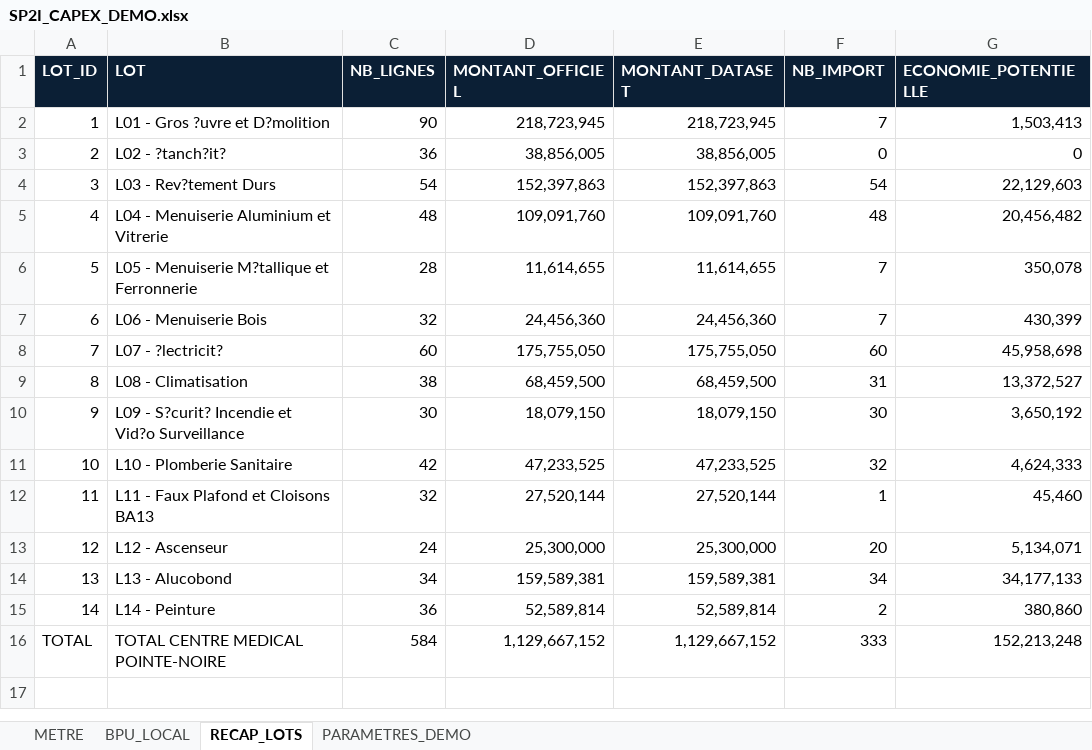
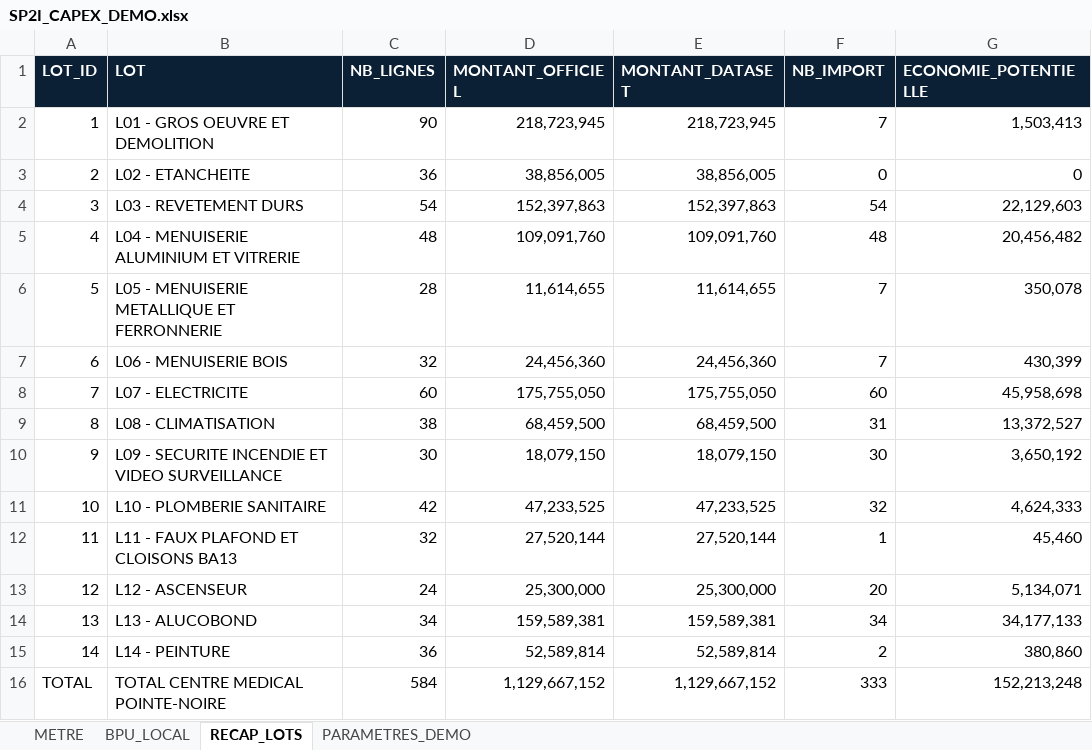
Before and after one commit to kove35/SP2I_CAPEX, an Excel workbook: 03_DONNEES_REFERENCE/SP2I_CAPEX_DEMO.xlsx, sheet RECAP_LOTS, drawn as a sheet; values as stored, in another font and other column widths than the file's, no borders; table styles not drawn; the diff names each change by its address in the sheet, - before the commit and + after, or states it on an @@ line.

```diff
--- a/03_DONNEES_REFERENCE/SP2I_CAPEX_DEMO.xlsx (sheet RECAP_LOTS)
+++ b/03_DONNEES_REFERENCE/SP2I_CAPEX_DEMO.xlsx (sheet RECAP_LOTS)
-B2 (LOT): L01 - Gros ?uvre et D?molition
+B2 (LOT): L01 - GROS OEUVRE ET DEMOLITION
-B3 (LOT): L02 - ?tanch?it?
+B3 (LOT): L02 - ETANCHEITE
-B4 (LOT): L03 - Rev?tement Durs
+B4 (LOT): L03 - REVETEMENT DURS
-B5 (LOT): L04 - Menuiserie Aluminium et Vitrerie
+B5 (LOT): L04 - MENUISERIE ALUMINIUM ET VITRERIE
-B6 (LOT): L05 - Menuiserie M?tallique et Ferronnerie
+B6 (LOT): L05 - MENUISERIE METALLIQUE ET FERRONNERIE
-B7 (LOT): L06 - Menuiserie Bois
+B7 (LOT): L06 - MENUISERIE BOIS
-B8 (LOT): L07 - ?lectricit?
+B8 (LOT): L07 - ELECTRICITE
-B9 (LOT): L08 - Climatisation
+B9 (LOT): L08 - CLIMATISATION
-B10 (LOT): L09 - S?curit? Incendie et Vid?o Surveillance
+B10 (LOT): L09 - SECURITE INCENDIE ET VIDEO SURVEILLANCE
-B11 (LOT): L10 - Plomberie Sanitaire
+B11 (LOT): L10 - PLOMBERIE SANITAIRE
-B12 (LOT): L11 - Faux Plafond et Cloisons BA13
+B12 (LOT): L11 - FAUX PLAFOND ET CLOISONS BA13
-B13 (LOT): L12 - Ascenseur
+B13 (LOT): L12 - ASCENSEUR
-B14 (LOT): L13 - Alucobond
+B14 (LOT): L13 - ALUCOBOND
-B15 (LOT): L14 - Peinture
+B15 (LOT): L14 - PEINTURE
```
Also changed, not shown: sheet BPU_LOCAL, sheet METRE, sheet PARAMETRES_DEMO, 03_DONNEES_REFERENCE/SP2I_CAPEX_DEMO_V1.xlsx, 6 other files.
